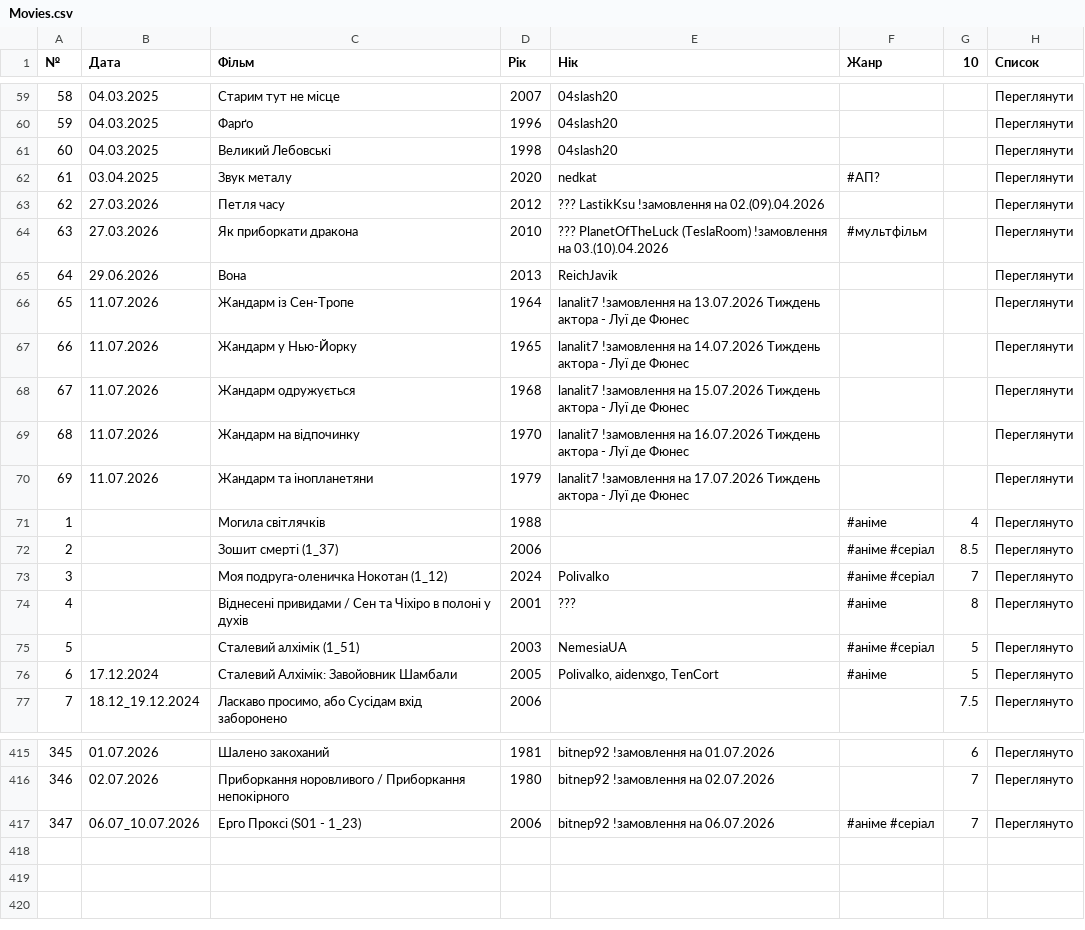
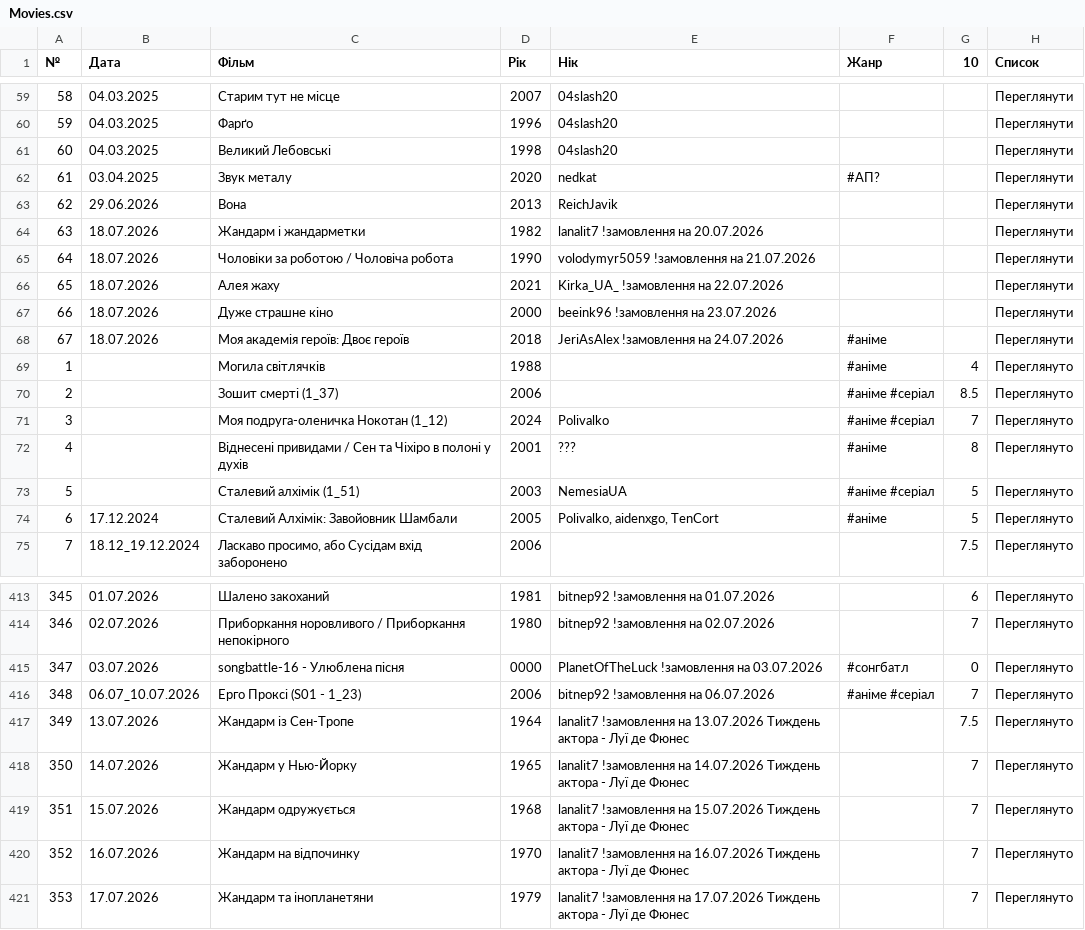
Before and after one commit to PlanetOfTheLuck/info, a CSV file: data/Movies.csv, drawn as a sheet; only a part is shown, gaps mark what is left out; removed rows and columns are numbered as before the commit, all else as after; the diff names each change by its address in the sheet, - before the commit and + after, or states it on an @@ line.

```diff
--- a/data/Movies.csv
+++ b/data/Movies.csv
-row 63: 62 | 27.03.2026 | Петля часу | 2012 | ??? LastikKsu !замовлення на 02.(09).04.2026 |  |  | Переглянути
-row 64: 63 | 27.03.2026 | Як приборкати дракона | 2010 | ??? PlanetOfTheLuck (TeslaRoom) !замовлення на 03.(10).04.2026 | #мультфільм |  | Переглянути
@@ column A (№) renumbered between rows 63 and 416 @@
-row 66: 65 | 11.07.2026 | Жандарм із Сен-Тропе | 1964 | lanalit7 !замовлення на 13.07.2026 Тиждень актора - Луї де Фюнес |  |  | Переглянути
-row 67: 66 | 11.07.2026 | Жандарм у Нью-Йорку | 1965 | lanalit7 !замовлення на 14.07.2026 Тиждень актора - Луї де Фюнес |  |  | Переглянути
-row 68: 67 | 11.07.2026 | Жандарм одружується | 1968 | lanalit7 !замовлення на 15.07.2026 Тиждень актора - Луї де Фюнес |  |  | Переглянути
-row 69: 68 | 11.07.2026 | Жандарм на відпочинку | 1970 | lanalit7 !замовлення на 16.07.2026 Тиждень актора - Луї де Фюнес |  |  | Переглянути
-row 70: 69 | 11.07.2026 | Жандарм та інопланетяни | 1979 | lanalit7 !замовлення на 17.07.2026 Тиждень актора - Луї де Фюнес |  |  | Переглянути
+row 64: 63 | 18.07.2026 | Жандарм і жандарметки | 1982 | lanalit7 !замовлення на 20.07.2026 |  |  | Переглянути
+row 65: 64 | 18.07.2026 | Чоловіки за роботою / Чоловіча робота | 1990 | volodymyr5059 !замовлення на 21.07.2026 |  |  | Переглянути
+row 66: 65 | 18.07.2026 | Алея жаху | 2021 | Kirka_UA_ !замовлення на 22.07.2026 |  |  | Переглянути
+row 67: 66 | 18.07.2026 | Дуже страшне кіно | 2000 | beeink96 !замовлення на 23.07.2026 |  |  | Переглянути
+row 68: 67 | 18.07.2026 | Моя академія героїв: Двоє героїв | 2018 | JeriAsAlex !замовлення на 24.07.2026 | #аніме |  | Переглянути
+row 415: 347 | 03.07.2026 | songbattle-16 - Улюблена пісня | 0000 | PlanetOfTheLuck !замовлення на 03.07.2026 | #сонгбатл | 0 | Переглянуто
+row 417: 349 | 13.07.2026 | Жандарм із Сен-Тропе | 1964 | lanalit7 !замовлення на 13.07.2026 Тиждень актора - Луї де Фюнес |  | 7.5 | Переглянуто
+row 418: 350 | 14.07.2026 | Жандарм у Нью-Йорку | 1965 | lanalit7 !замовлення на 14.07.2026 Тиждень актора - Луї де Фюнес |  | 7 | Переглянуто
+row 419: 351 | 15.07.2026 | Жандарм одружується | 1968 | lanalit7 !замовлення на 15.07.2026 Тиждень актора - Луї де Фюнес |  | 7 | Переглянуто
+row 420: 352 | 16.07.2026 | Жандарм на відпочинку | 1970 | lanalit7 !замовлення на 16.07.2026 Тиждень актора - Луї де Фюнес |  | 7 | Переглянуто
+row 421: 353 | 17.07.2026 | Жандарм та інопланетяни | 1979 | lanalit7 !замовлення на 17.07.2026 Тиждень актора - Луї де Фюнес |  | 7 | Переглянуто
```
Also changed, not shown: data/OnlineTopStream.csv, data/RaidLog_(↑).csv.
